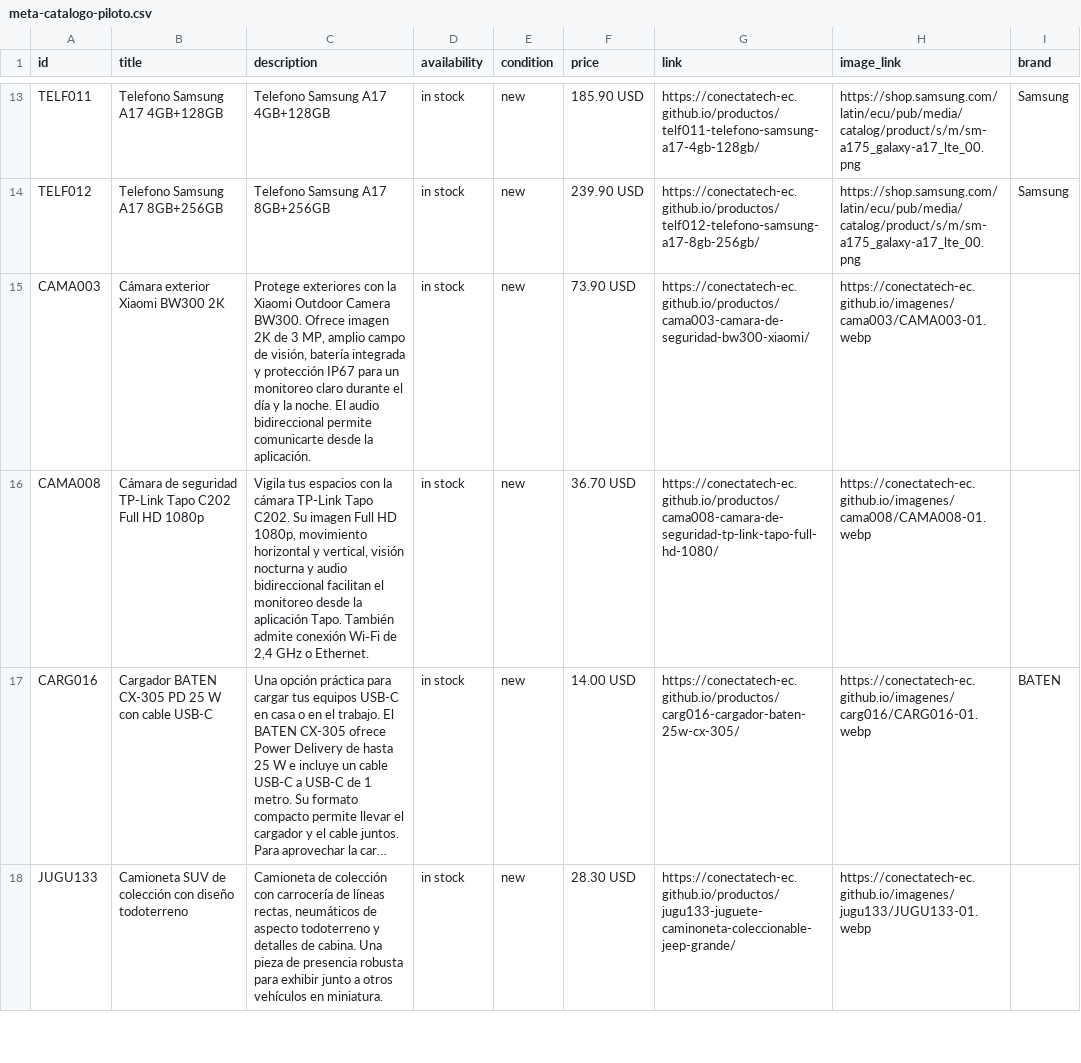
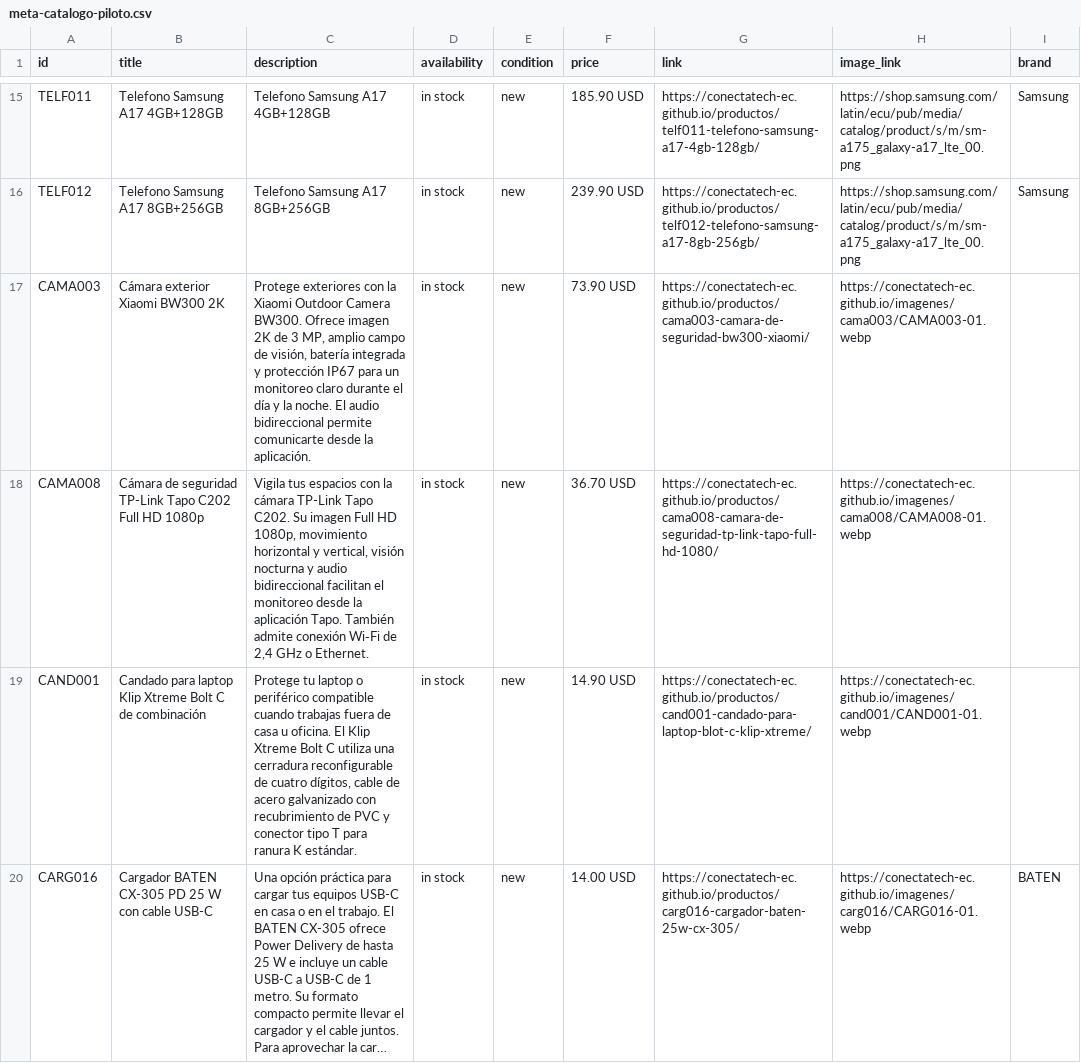
Before and after one commit to conectatech-ec/conectatech-ec.github.io, a CSV file: exportaciones/meta-catalogo-piloto.csv, drawn as a sheet; only a part is shown, gaps mark what is left out; the shorter side is filled out with more unchanged rows; long unchanged cells end in …; the diff covers the shown part only; the diff names each change by its address in the sheet, - before the commit and + after, or states it on an @@ line.

```diff
--- a/exportaciones/meta-catalogo-piloto.csv
+++ b/exportaciones/meta-catalogo-piloto.csv
+row 19: CAND001 | Candado para laptop Klip Xtreme Bolt C de combinación | Protege tu laptop o periférico compatible cuando trabajas fuera de casa u oficina. El Klip Xtreme Bolt C utiliza una cerradura reconfigurable de cuatro dígitos, cable de acero galvanizado con recubrimiento de PVC y conector tipo T para ranura K estándar. | in stock | new | 14.90 USD | https://conectatech-ec.github.io/productos/cand001-candado-para-laptop-blot-c-klip-xtreme/ | https://conectatech-ec.github.io/imagenes/cand001/CAND001-01.webp
```
Also changed, not shown: 4 added rows elsewhere in this file, exportaciones/contenido-multicanal.csv, 2 other files.
